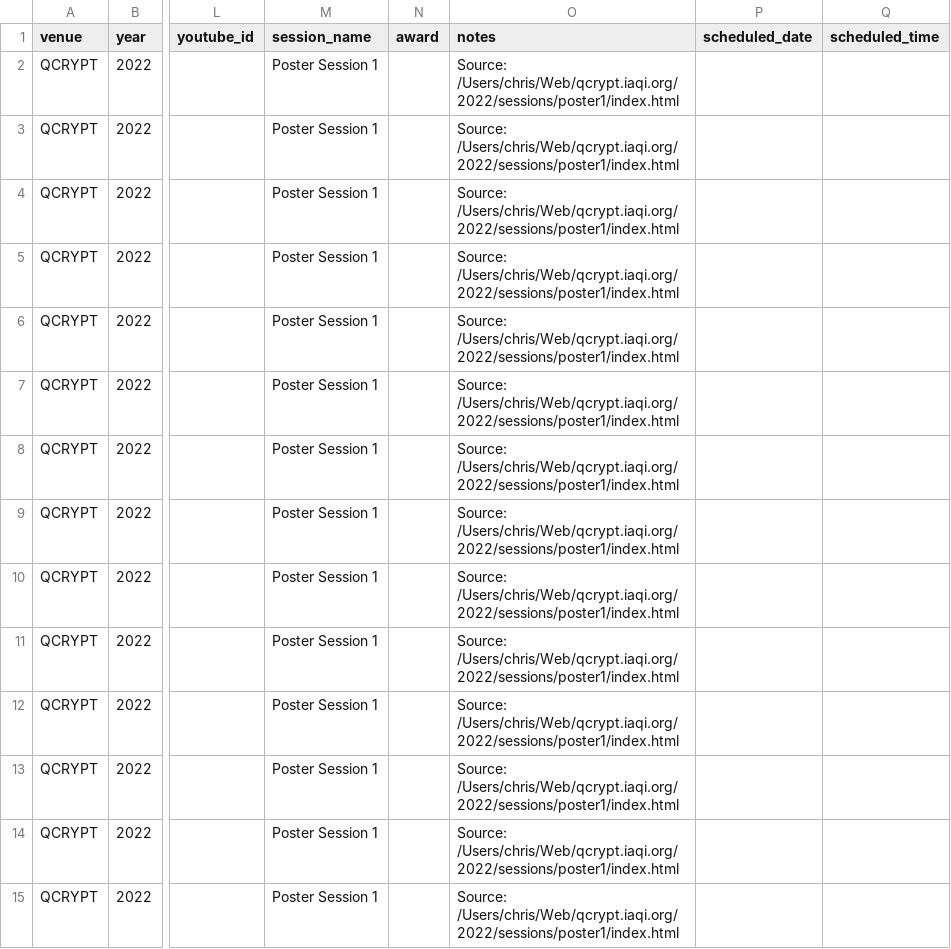
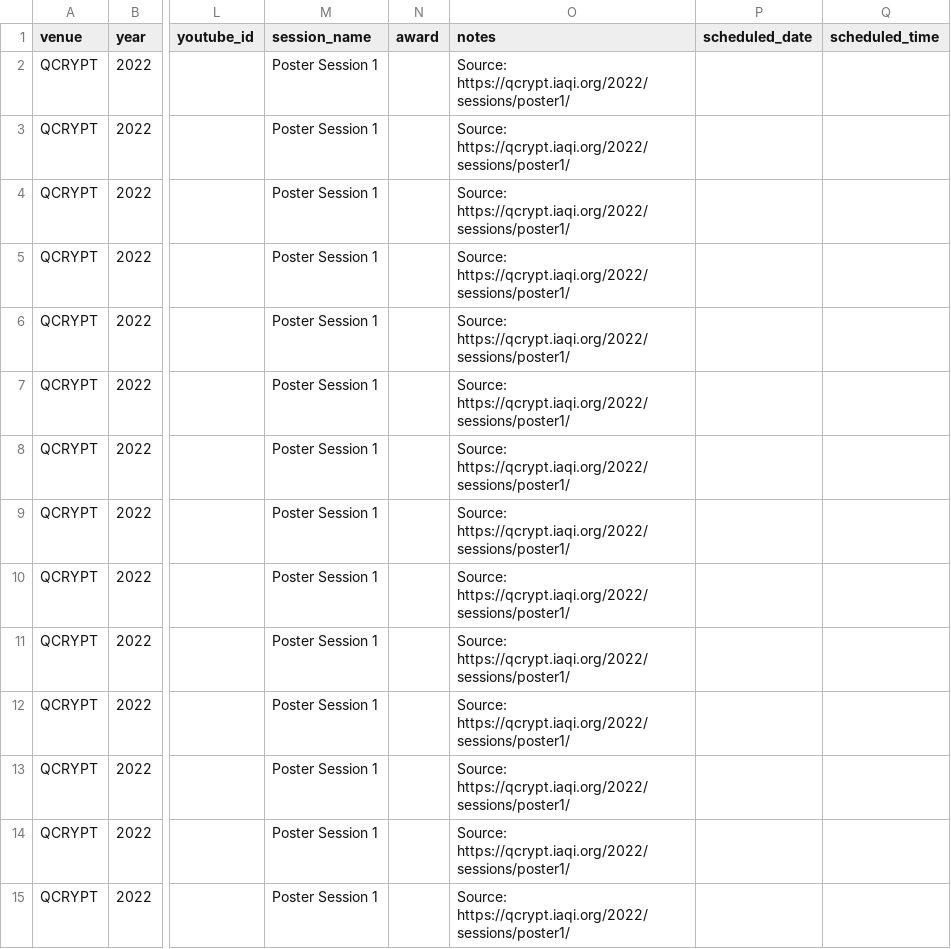
Before and after one commit to IAQI/QuantumDB, a CSV file: data/conferences/qcrypt_2022/posters.csv, drawn as a sheet; only a part is shown, gaps mark what is left out; the diff covers the shown part only; the diff names each change by its address in the sheet, - before the commit and + after, or states it on an @@ line.

```diff
--- a/data/conferences/qcrypt_2022/posters.csv
+++ b/data/conferences/qcrypt_2022/posters.csv
-O2:O15 (notes): Source: /Users/chris/Web/qcrypt.iaqi.org/2022/sessions/poster1/index.html
+O2:O15 (notes): Source: https://qcrypt.iaqi.org/2022/sessions/poster1/
```
Also changed, not shown: 140 edited cells elsewhere in this file, data/conferences/qcrypt_2016/posters.csv, data/conferences/qcrypt_2018/posters.csv, 19 other files.
